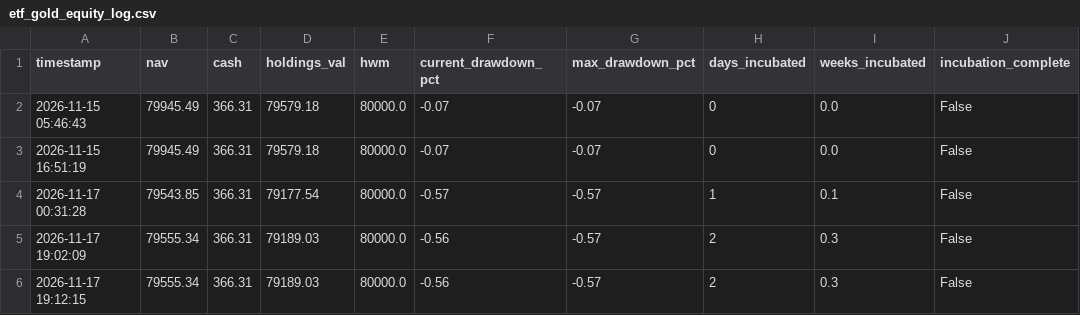
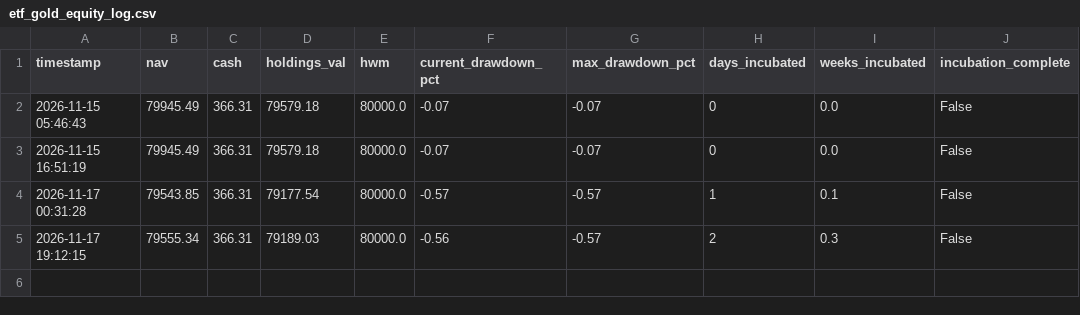
Before and after one commit to rain2002/trading_bot, a CSV file: trading_system/data/etf_gold_equity_log.csv, drawn as a sheet.

```diff
--- a/trading_system/data/etf_gold_equity_log.csv
+++ b/trading_system/data/etf_gold_equity_log.csv
@@ -4,3 +4,2 @@ timestamp,nav,cash,holdings_val,hwm,current_drawdown_pct,max_drawdown_pct,days_i
 2026-11-17 00:31:28,79543.85,366.31,79177.54,80000.0,-0.57,-0.57,1,0.1,False
-2026-11-17 19:02:09,79555.34,366.31,79189.03,80000.0,-0.56,-0.57,2,0.3,False
 2026-11-17 19:12:15,79555.34,366.31,79189.03,80000.0,-0.56,-0.57,2,0.3,False
```
Also changed, not shown: trading_system/data/bond_cash_equity_log.csv, trading_system/data/manager_equity_log.csv.
